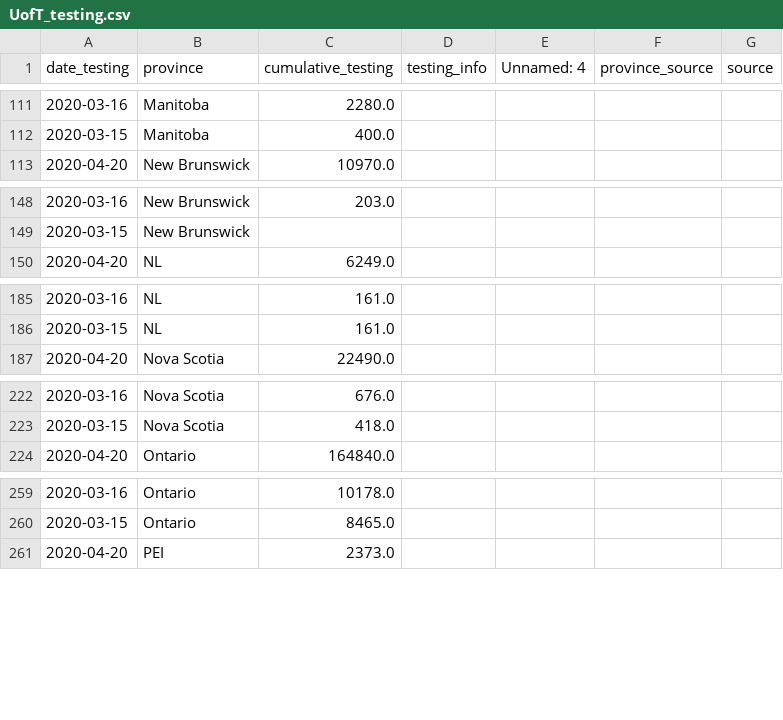
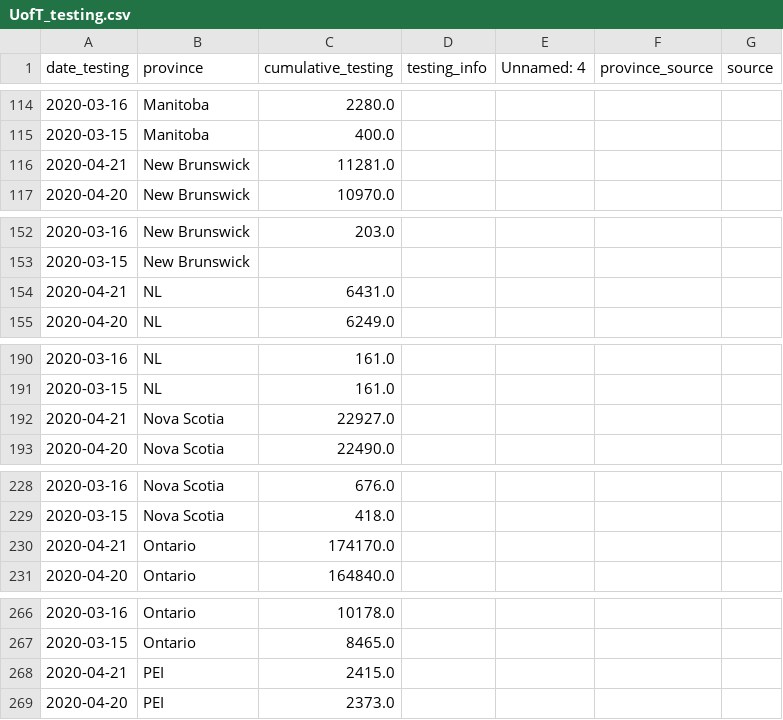
Before and after one commit to nickbent/covid-quebec-ontario, a CSV file: data/Canada/UofT_testing.csv, drawn as a sheet; only a part is shown, gaps mark what is left out; the diff covers the shown part only; the diff names each change by its address in the sheet, - before the commit and + after, or states it on an @@ line.

```diff
--- a/data/Canada/UofT_testing.csv
+++ b/data/Canada/UofT_testing.csv
+row 116: 2020-04-21 | New Brunswick | 11281.0
+row 154: 2020-04-21 | NL | 6431.0
+row 192: 2020-04-21 | Nova Scotia | 22927.0
+row 230: 2020-04-21 | Ontario | 174170.0
+row 268: 2020-04-21 | PEI | 2415.0
```
Also changed, not shown: 8 added rows and 26 edited cells elsewhere in this file, data/Canada/GC.csv, data/Canada/JHU_cases.csv, 31 other files.
